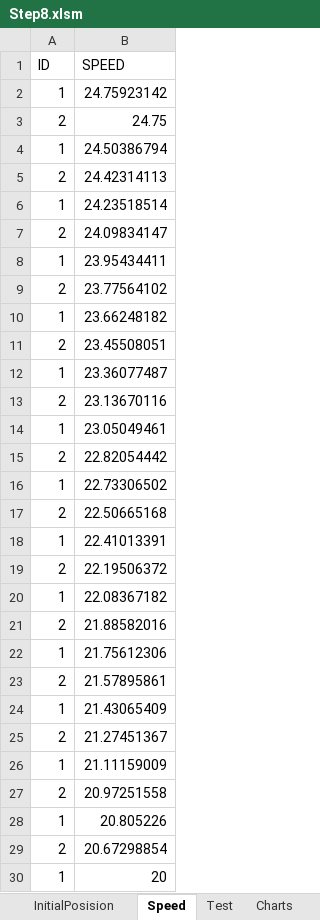
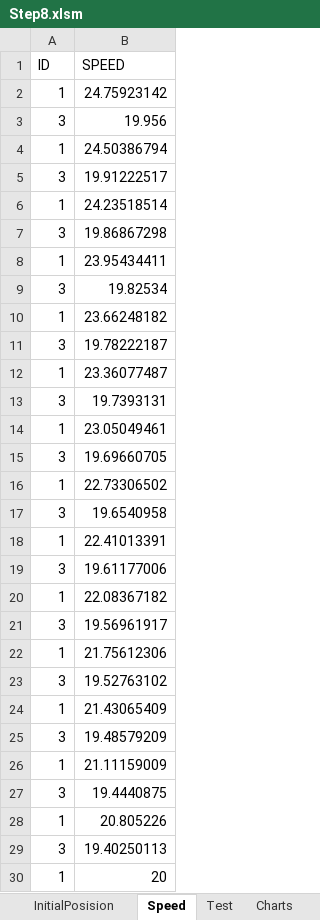
Before and after one commit to Rakhmanov-Sergey/Step, an Excel workbook: Step8.xlsm, sheet Speed, drawn as a sheet; only a part is shown; values as stored, in another font and other column widths than the file's, no borders; removed rows and columns are numbered as before the commit, all else as after; the diff covers the shown part only; the diff names each change by its address in the sheet, - before the commit and + after, or states it on an @@ line.

```diff
--- a/Step8.xlsm (sheet Speed)
+++ b/Step8.xlsm (sheet Speed)
-row 3: 2 | 24.75
+row 3: 3 | 19.956
-row 5: 2 | 24.42314113
+row 5: 3 | 19.91222517
-row 7: 2 | 24.09834147
+row 7: 3 | 19.86867298
-row 9: 2 | 23.77564102
+row 9: 3 | 19.82534
-row 11: 2 | 23.45508051
+row 11: 3 | 19.78222187
-row 13: 2 | 23.13670116
+row 13: 3 | 19.7393131
-row 15: 2 | 22.82054442
+row 15: 3 | 19.69660705
-row 17: 2 | 22.50665168
+row 17: 3 | 19.6540958
-row 19: 2 | 22.19506372
+row 19: 3 | 19.61177006
-row 21: 2 | 21.88582016
+row 21: 3 | 19.56961917
-row 23: 2 | 21.57895861
+row 23: 3 | 19.52763102
-row 25: 2 | 21.27451367
+row 25: 3 | 19.48579209
-row 27: 2 | 20.97251558
+row 27: 3 | 19.4440875
-row 29: 2 | 20.67298854
+row 29: 3 | 19.40250113
```
Also changed, not shown: 25 added rows, 25 removed rows and 22 edited cells elsewhere in this sheet, sheet Test, sheet InitialPosision, charts or pictures, 6 other files.
